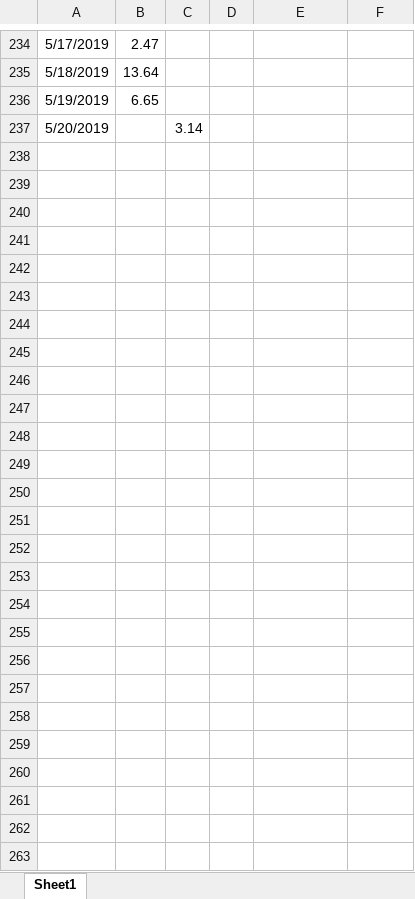
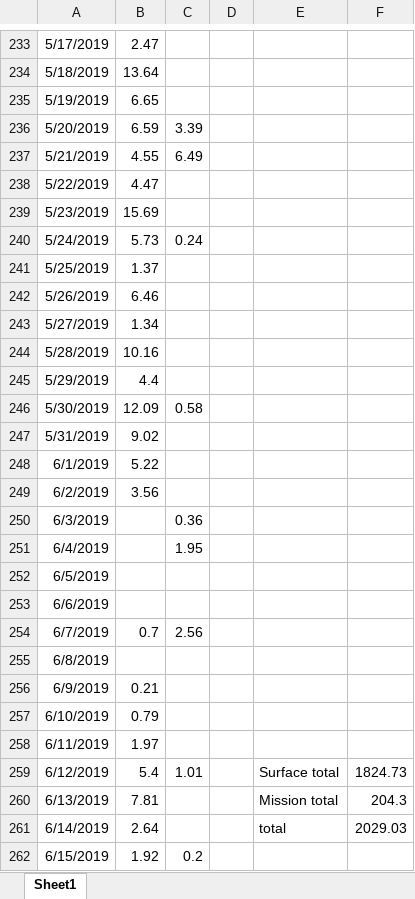
Before and after one commit to wuliwiki/PhysWiki-log, an Excel workbook: timer.xlsx, sheet Sheet1, drawn as a sheet; only a part is shown, gaps mark what is left out; values as stored, in another font and other column widths than the file's, no borders; addresses are those after the commit; the diff covers the shown part only; the diff names each change by its address in the sheet, - before the commit and + after, or states it on an @@ line.

```diff
--- a/timer.xlsx (sheet Sheet1)
+++ b/timer.xlsx (sheet Sheet1)
-B236: (empty)
+B236: 6.59
-C236: 3.14
+C236: 3.39
+row 237: 5/21/2019 | 4.55 | 6.49
+row 238: 5/22/2019 | 4.47
+row 239: 5/23/2019 | 15.69
+row 240: 5/24/2019 | 5.73 | 0.24
+row 241: 5/25/2019 | 1.37
+row 242: 5/26/2019 | 6.46
+row 243: 5/27/2019 | 1.34
+row 244: 5/28/2019 | 10.16
+row 245: 5/29/2019 | 4.4
+row 246: 5/30/2019 | 12.09 | 0.58
+row 247: 5/31/2019 | 9.02
+row 248: 6/1/2019 | 5.22
+row 249: 6/2/2019 | 3.56
+row 250: 6/3/2019 |  | 0.36
+row 251: 6/4/2019 |  | 1.95
+row 252: 6/5/2019
+row 253: 6/6/2019
+row 254: 6/7/2019 | 0.7 | 2.56
+row 255: 6/8/2019
+row 256: 6/9/2019 | 0.21
+row 257: 6/10/2019 | 0.79
+row 258: 6/11/2019 | 1.97
+row 259: 6/12/2019 | 5.4 | 1.01 |  | Surface total | 1824.73
+row 260: 6/13/2019 | 7.81 |  |  | Mission total | 204.3
+row 261: 6/14/2019 | 2.64 |  |  | total | 2029.03
+row 262: 6/15/2019 | 1.92 | 0.2
```
Also changed, not shown: 1 removed row and 12 edited cells elsewhere in this sheet, 4 other files.
